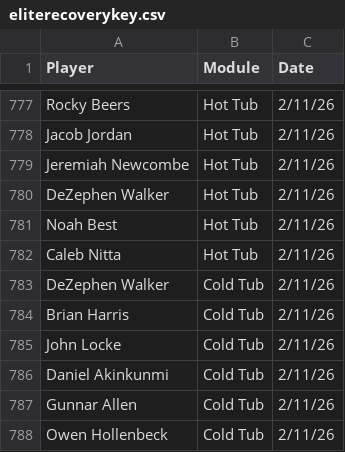
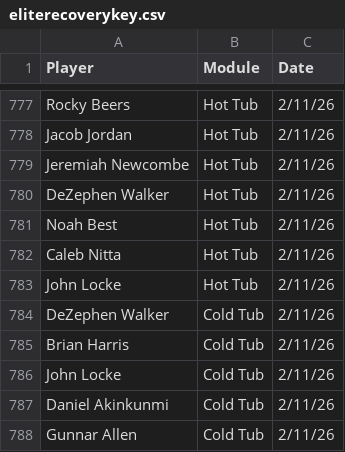
Before and after one commit to emmettj634-png/recovery-dashboard, a CSV file: eliterecoverykey.csv, drawn as a sheet; only a part is shown, gaps mark what is left out; the shorter side is filled out with more unchanged rows.

Commit message:
Update eliterecoverykey.csv

```diff
--- a/eliterecoverykey.csv
+++ b/eliterecoverykey.csv
@@ -782,2 +782,3 @@ Noah Best,Hot Tub,2/11/26,
 Caleb Nitta,Hot Tub,2/11/26,
+John Locke,Hot Tub,2/11/26,
 DeZephen Walker,Cold Tub,2/11/26,
```
